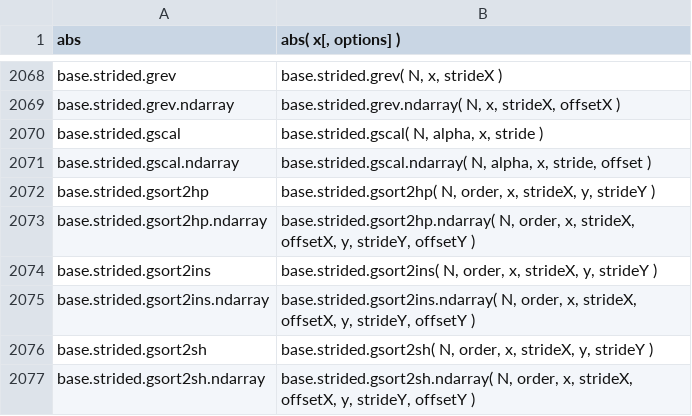
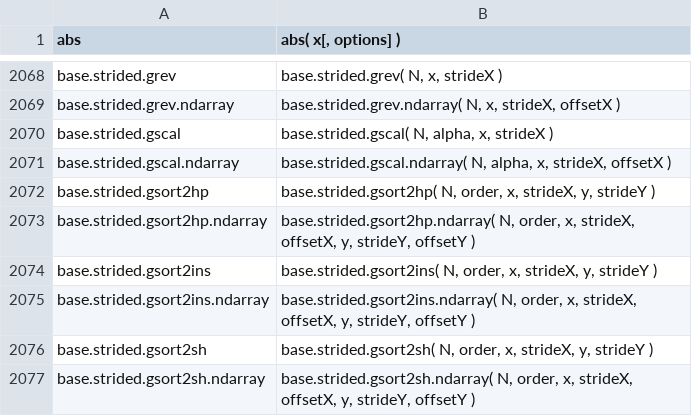
Before and after one commit to stdlib-js/repl-signature, a CSV file: data/data.csv, drawn as a sheet; only a part is shown, gaps mark what is left out.

```diff
--- a/data/data.csv
+++ b/data/data.csv
@@ -2069,4 +2069,4 @@ base.strided.grev,"base.strided.grev( N, x, strideX )"
 base.strided.grev.ndarray,"base.strided.grev.ndarray( N, x, strideX, offsetX )"
-base.strided.gscal,"base.strided.gscal( N, alpha, x, stride )"
-base.strided.gscal.ndarray,"base.strided.gscal.ndarray( N, alpha, x, stride, offset )"
+base.strided.gscal,"base.strided.gscal( N, alpha, x, strideX )"
+base.strided.gscal.ndarray,"base.strided.gscal.ndarray( N, alpha, x, strideX, offsetX )"
 base.strided.gsort2hp,"base.strided.gsort2hp( N, order, x, strideX, y, strideY )"
```
Also changed, not shown: 5 other files.
